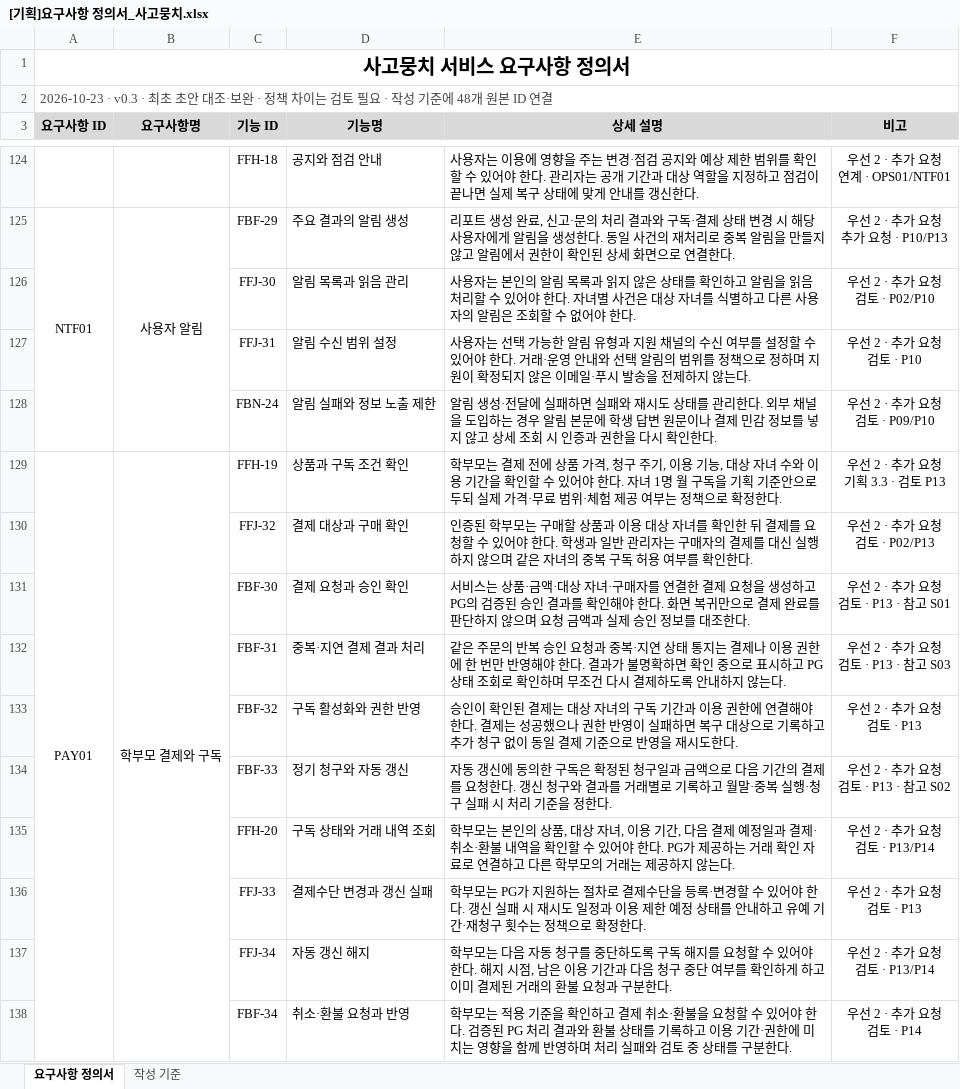
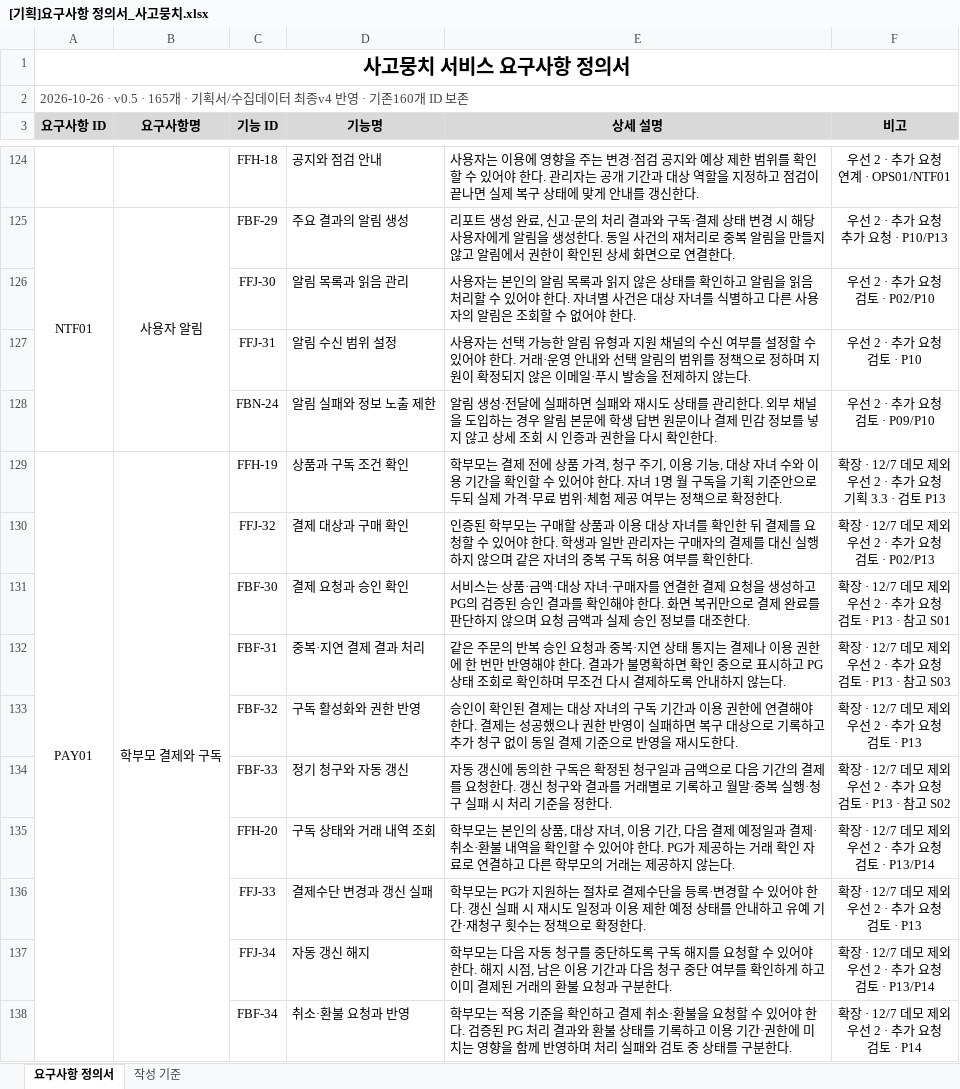
Before and after one commit to SKNETWORKS-FAMILY-AICAMP/SKN34-FINAL-3TEAM, an Excel workbook: docs/outputs/[기획]요구사항 정의서_사고뭉치.xlsx, sheet 요구사항 정의서, drawn as a sheet; only a part is shown, gaps mark what is left out; values as stored, in another font and other column widths than the file's, no borders; ↵ is a line break in a cell; the diff covers the shown part only; the diff names each change by its address in the sheet, - before the commit and + after, or states it on an @@ line.

```diff
--- a/docs/outputs/[기획]요구사항 정의서_사고뭉치.xlsx (sheet 요구사항 정의서)
+++ b/docs/outputs/[기획]요구사항 정의서_사고뭉치.xlsx (sheet 요구사항 정의서)
-A2 (요구사항 ID): 2026-10-23 · v0.3 · 최초 초안 대조·보완 · 정책 차이는 검토 필요 · 작성 기준에 48개 원본 ID 연결
+A2 (요구사항 ID): 2026-10-26 · v0.5 · 165개 · 기획서/수집데이터 최종v4 반영 · 기존160개 ID 보존
-F129 (비고): 우선 2 · 추가 요청 ↵ 기획 3.3 · 검토 P13
+F129 (비고): 확장 · 12/7 데모 제외 ↵ 우선 2 · 추가 요청 ↵ 기획 3.3 · 검토 P13
-F130 (비고): 우선 2 · 추가 요청 ↵ 검토 · P02/P13
+F130 (비고): 확장 · 12/7 데모 제외 ↵ 우선 2 · 추가 요청 ↵ 검토 · P02/P13
-F131 (비고): 우선 2 · 추가 요청 ↵ 검토 · P13 · 참고 S01
+F131 (비고): 확장 · 12/7 데모 제외 ↵ 우선 2 · 추가 요청 ↵ 검토 · P13 · 참고 S01
-F132 (비고): 우선 2 · 추가 요청 ↵ 검토 · P13 · 참고 S03
+F132 (비고): 확장 · 12/7 데모 제외 ↵ 우선 2 · 추가 요청 ↵ 검토 · P13 · 참고 S03
-F133 (비고): 우선 2 · 추가 요청 ↵ 검토 · P13
+F133 (비고): 확장 · 12/7 데모 제외 ↵ 우선 2 · 추가 요청 ↵ 검토 · P13
-F134 (비고): 우선 2 · 추가 요청 ↵ 검토 · P13 · 참고 S02
+F134 (비고): 확장 · 12/7 데모 제외 ↵ 우선 2 · 추가 요청 ↵ 검토 · P13 · 참고 S02
-F135 (비고): 우선 2 · 추가 요청 ↵ 검토 · P13/P14
+F135 (비고): 확장 · 12/7 데모 제외 ↵ 우선 2 · 추가 요청 ↵ 검토 · P13/P14
-F136 (비고): 우선 2 · 추가 요청 ↵ 검토 · P13
+F136 (비고): 확장 · 12/7 데모 제외 ↵ 우선 2 · 추가 요청 ↵ 검토 · P13
-F137 (비고): 우선 2 · 추가 요청 ↵ 검토 · P13/P14
+F137 (비고): 확장 · 12/7 데모 제외 ↵ 우선 2 · 추가 요청 ↵ 검토 · P13/P14
-F138 (비고): 우선 2 · 추가 요청 ↵ 검토 · P14
+F138 (비고): 확장 · 12/7 데모 제외 ↵ 우선 2 · 추가 요청 ↵ 검토 · P14
```
Also changed, not shown: 14 added rows and 70 edited cells elsewhere in this sheet, sheet 작성 기준, 6 other files.
